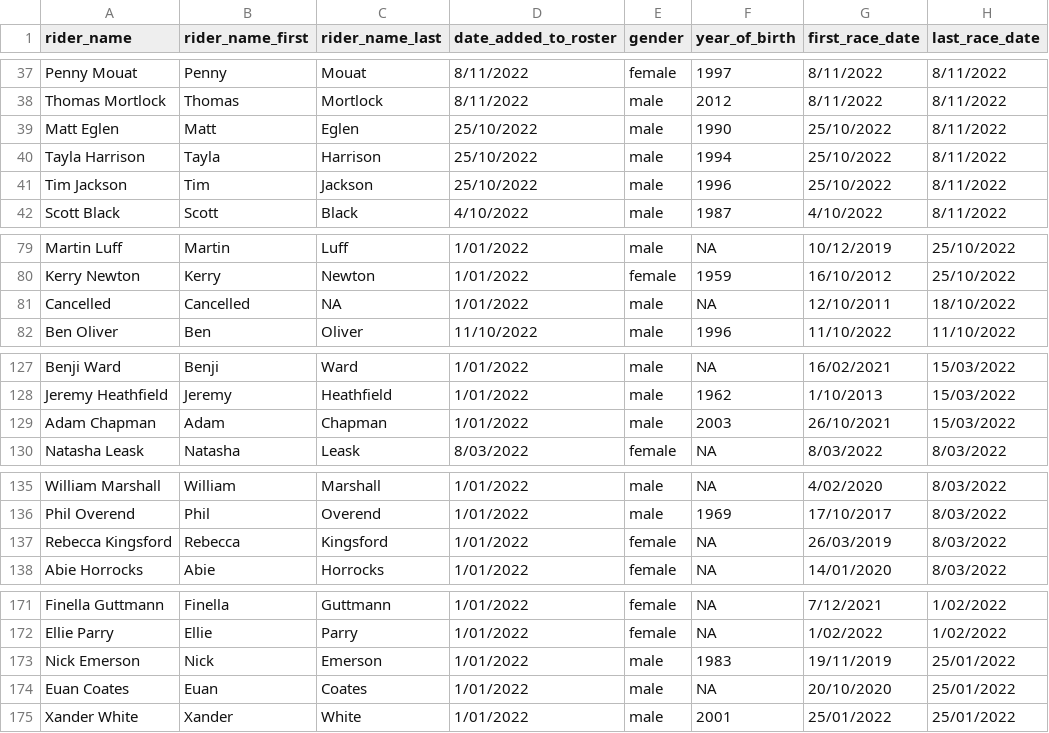
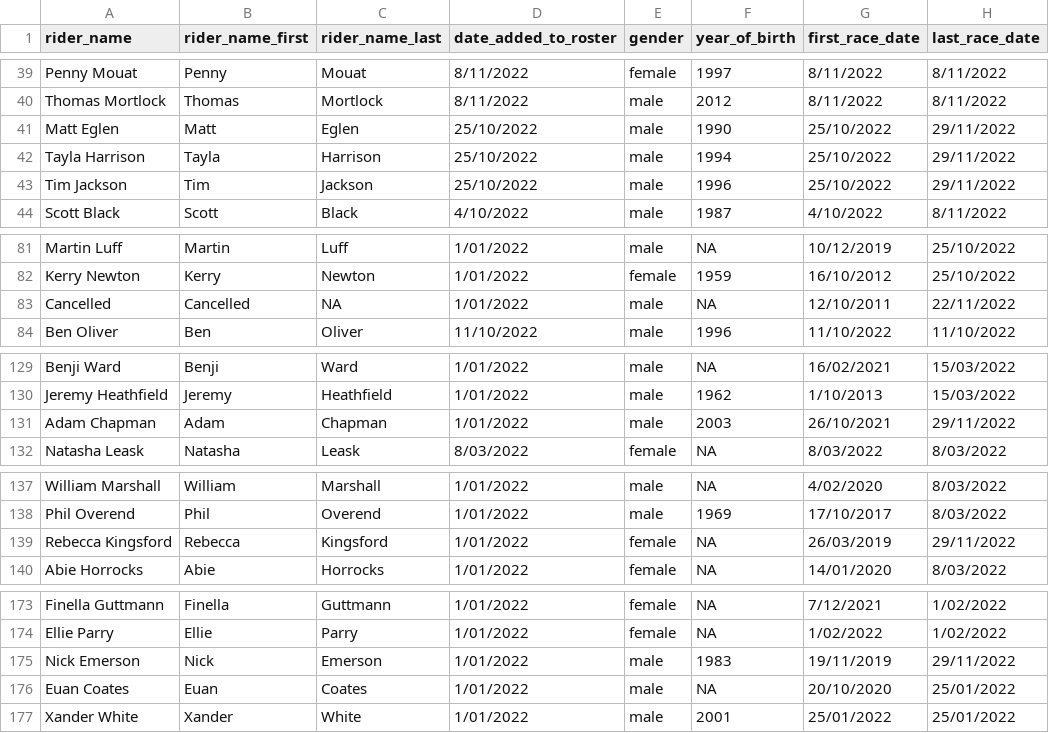
Before and after one commit to YanceyA/Monkey-Brain, a CSV file: data/ctta_roster.csv, drawn as a sheet; only a part is shown, gaps mark what is left out; the diff covers the shown part only.

```diff
--- a/data/ctta_roster.csv
+++ b/data/ctta_roster.csv
@@ -38,5 +40,5 @@ Penny Mouat,Penny,Mouat,8/11/2022,female,1997,8/11/2022,8/11/2022
 Thomas Mortlock,Thomas,Mortlock,8/11/2022,male,2012,8/11/2022,8/11/2022
-Matt Eglen,Matt,Eglen,25/10/2022,male,1990,25/10/2022,8/11/2022
-Tayla Harrison,Tayla,Harrison,25/10/2022,male,1994,25/10/2022,8/11/2022
-Tim Jackson,Tim,Jackson,25/10/2022,male,1996,25/10/2022,8/11/2022
+Matt Eglen,Matt,Eglen,25/10/2022,male,1990,25/10/2022,29/11/2022
+Tayla Harrison,Tayla,Harrison,25/10/2022,male,1994,25/10/2022,29/11/2022
+Tim Jackson,Tim,Jackson,25/10/2022,male,1996,25/10/2022,29/11/2022
 Scott Black,Scott,Black,4/10/2022,male,1987,4/10/2022,8/11/2022
@@ -80,3 +82,3 @@ Martin Luff,Martin,Luff,1/01/2022,male,NA,10/12/2019,25/10/2022
 Kerry Newton,Kerry,Newton,1/01/2022,female,1959,16/10/2012,25/10/2022
-Cancelled,Cancelled,NA,1/01/2022,male,NA,12/10/2011,18/10/2022
+Cancelled,Cancelled,NA,1/01/2022,male,NA,12/10/2011,22/11/2022
 Ben Oliver,Ben,Oliver,11/10/2022,male,1996,11/10/2022,11/10/2022
@@ -128,3 +130,3 @@ Benji Ward,Benji,Ward,1/01/2022,male,NA,16/02/2021,15/03/2022
 Jeremy Heathfield,Jeremy,Heathfield,1/01/2022,male,1962,1/10/2013,15/03/2022
-Adam Chapman,Adam,Chapman,1/01/2022,male,2003,26/10/2021,15/03/2022
+Adam Chapman,Adam,Chapman,1/01/2022,male,2003,26/10/2021,29/11/2022
 Natasha Leask,Natasha,Leask,8/03/2022,female,NA,8/03/2022,8/03/2022
@@ -136,3 +138,3 @@ William Marshall,William,Marshall,1/01/2022,male,NA,4/02/2020,8/03/2022
 Phil Overend,Phil,Overend,1/01/2022,male,1969,17/10/2017,8/03/2022
-Rebecca Kingsford,Rebecca,Kingsford,1/01/2022,female,NA,26/03/2019,8/03/2022
+Rebecca Kingsford,Rebecca,Kingsford,1/01/2022,female,NA,26/03/2019,29/11/2022
 Abie Horrocks,Abie,Horrocks,1/01/2022,female,NA,14/01/2020,8/03/2022
@@ -172,3 +174,3 @@ Finella Guttmann,Finella,Guttmann,1/01/2022,female,NA,7/12/2021,1/02/2022
 Ellie Parry,Ellie,Parry,1/01/2022,female,NA,1/02/2022,1/02/2022
-Nick Emerson,Nick,Emerson,1/01/2022,male,1983,19/11/2019,25/01/2022
+Nick Emerson,Nick,Emerson,1/01/2022,male,1983,19/11/2019,29/11/2022
 Euan Coates,Euan,Coates,1/01/2022,male,NA,20/10/2020,25/01/2022
```
Also changed, not shown: 2 added rows and 25 edited cells elsewhere in this file, 7 other files.
